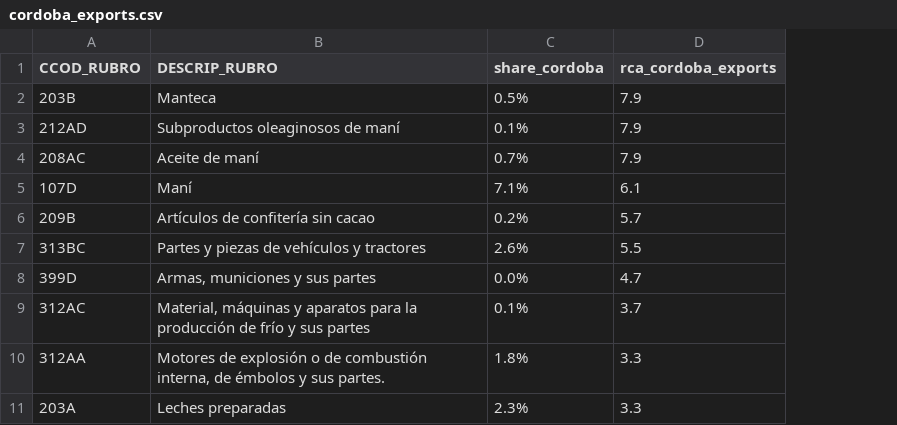
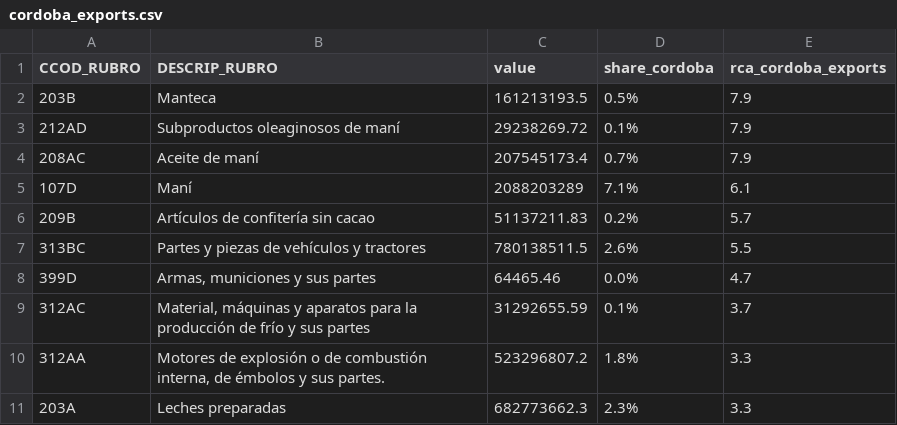
Before and after one commit to jcanas21/GL_argentina_opportunities, a CSV file: data/input/cordoba_exports.csv, drawn as a sheet; only a part is shown; the diff names each change by its address in the sheet, - before the commit and + after, or states it on an @@ line.

Commit message:
Add Argentina and Cordoba treemap output

```diff
--- a/data/input/cordoba_exports.csv
+++ b/data/input/cordoba_exports.csv
+column C (value), rows 2-11: 161213193.5 | 29238269.72 | 207545173.4 | 2088203289 | 51137211.83 | 780138511.5 | 64465.46 | 31292655.59 | 523296807.2 | 682773662.3
```
Also changed, not shown: 1 other file.
